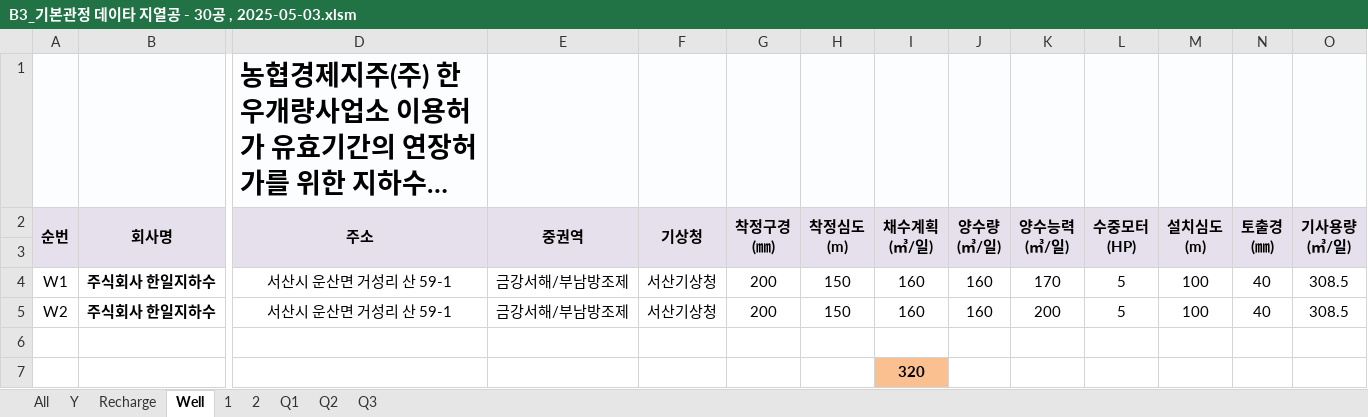
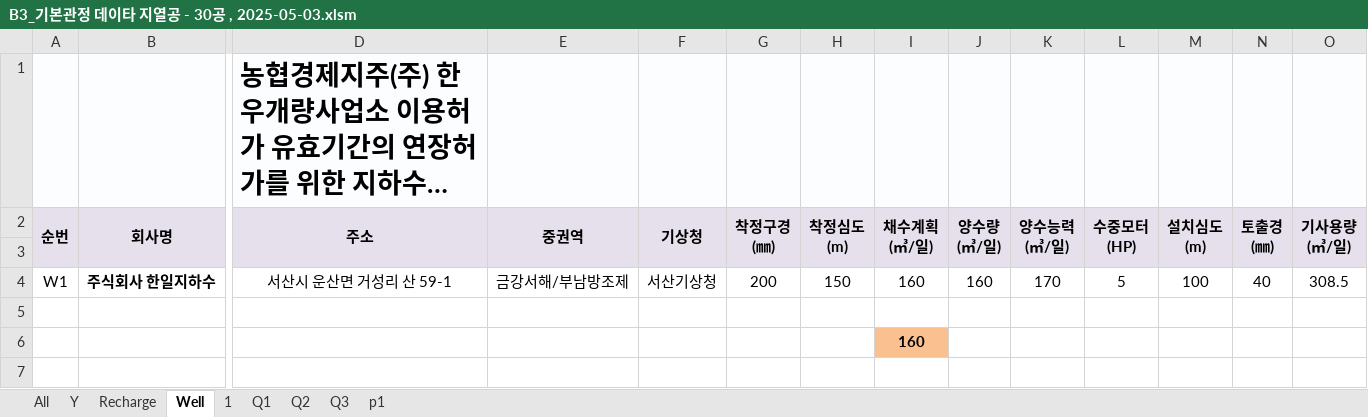
Before and after one commit to ihanseol/02_Excel3, an Excel workbook: 01_Acquifer Pumping Test/03_기본관정데이타/B3_기본관정 데이타 지열공 - 30공 , 2025-05-03.xlsm, sheet Well, drawn as a sheet; only a part is shown, gaps mark what is left out; long unchanged cells end in …; values as stored, in another font and other column widths than the file's, no borders; charts and pictures not drawn; removed rows and columns are numbered as before the commit, all else as after; rows hold the shown columns only; the diff names each change by its address in the sheet, - before the commit and + after, or states it on an @@ line.

```diff
--- a/01_Acquifer Pumping Test/03_기본관정데이타/B3_기본관정 데이타 지열공 - 30공 , 2025-05-03.xlsm (sheet Well)
+++ b/01_Acquifer Pumping Test/03_기본관정데이타/B3_기본관정 데이타 지열공 - 30공 , 2025-05-03.xlsm (sheet Well)
-sheet tab: 2
+sheet tab: p1
-row 5: W2 | 주식회사 한일지하수 | 서산시 운산면 거성리 산 59-1 | 금강서해/부남방조제 | 서산기상청 | 200 | 150 | 160 | 160 | 200 | 5 | 100 | 40 | 308.5
-I6 (채수계획 (㎥/일)): 320
+I6 (채수계획 (㎥/일)): 160
```
Also changed, not shown: sheet 1, charts or pictures.
